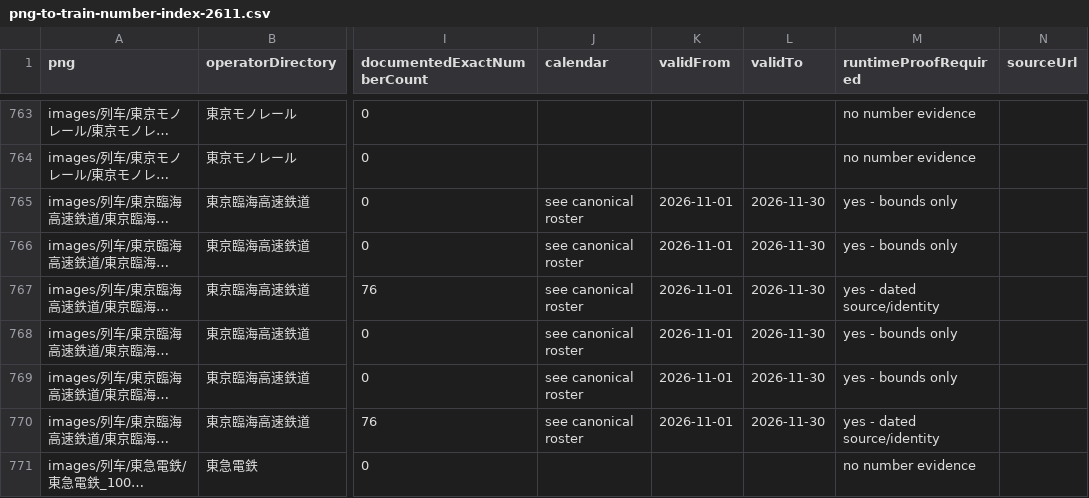
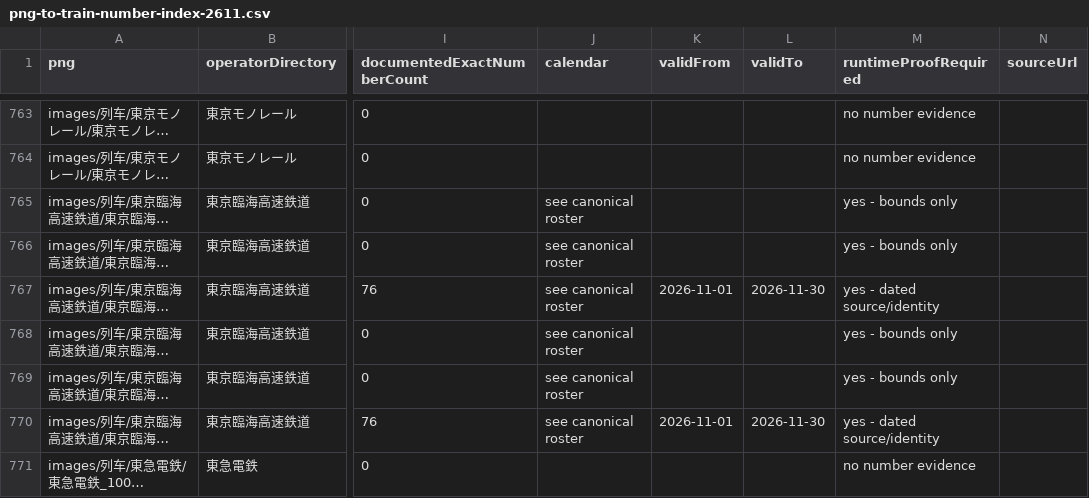
Before and after one commit to biubiu52011/pixel-tetsudo, a CSV file: data/audits/png-to-train-number-index-2611.csv, drawn as a sheet; only a part is shown, gaps mark what is left out; long unchanged cells end in …; the diff names each change by its address in the sheet, - before the commit and + after, or states it on an @@ line.

Commit message:
chore(audit): synchronize generated PNG-first JSON and CSV indexes

```diff
--- a/data/audits/png-to-train-number-index-2611.csv
+++ b/data/audits/png-to-train-number-index-2611.csv
-K765:K766 (validFrom): 2026-11-01
+K765:K766 (validFrom): (empty)
-L765:L766 (validTo): 2026-11-30
+L765:L766 (validTo): (empty)
-K768:K769 (validFrom): 2026-11-01
+K768:K769 (validFrom): (empty)
-L768:L769 (validTo): 2026-11-30
+L768:L769 (validTo): (empty)
```
Also changed, not shown: 1 other file.
